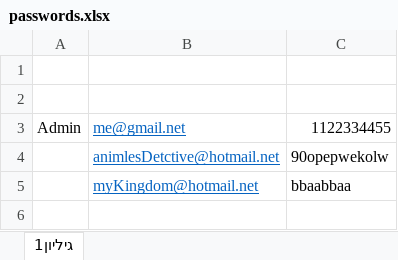
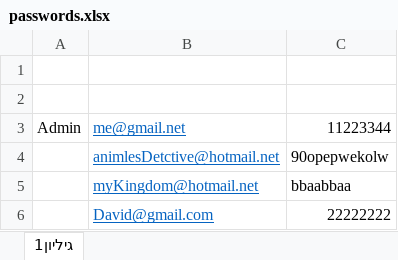
Before and after one commit to DvirMon/shopping-store, an Excel workbook: passwords.xlsx, sheet גיליון1, drawn as a sheet; values as stored, in another font and other column widths than the file's, no borders; the diff names each change by its address in the sheet, - before the commit and + after, or states it on an @@ line.

```diff
--- a/passwords.xlsx (sheet גיליון1)
+++ b/passwords.xlsx (sheet גיליון1)
-C3: 1122334455
+C3: 11223344
+row 6:  | David@gmail.com | 22222222
```
Also changed, not shown: 30 other files.
